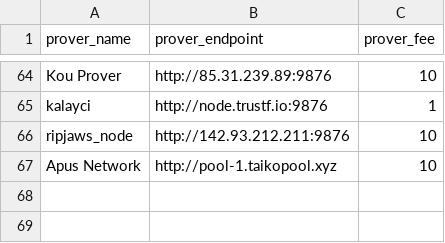
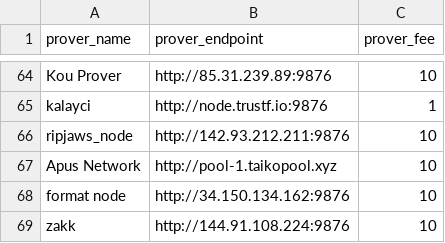
Before and after one commit to taikoxyz/website, a CSV file: prover_snapshot.csv, drawn as a sheet; only a part is shown, gaps mark what is left out; the diff names each change by its address in the sheet, - before the commit and + after, or states it on an @@ line.

Commit message:
update: prover_snapshot.csv

```diff
--- a/prover_snapshot.csv
+++ b/prover_snapshot.csv
+row 68: format node | http://34.150.134.162:9876 | 10
+row 69: zakk | http://144.91.108.224:9876 | 10
```
